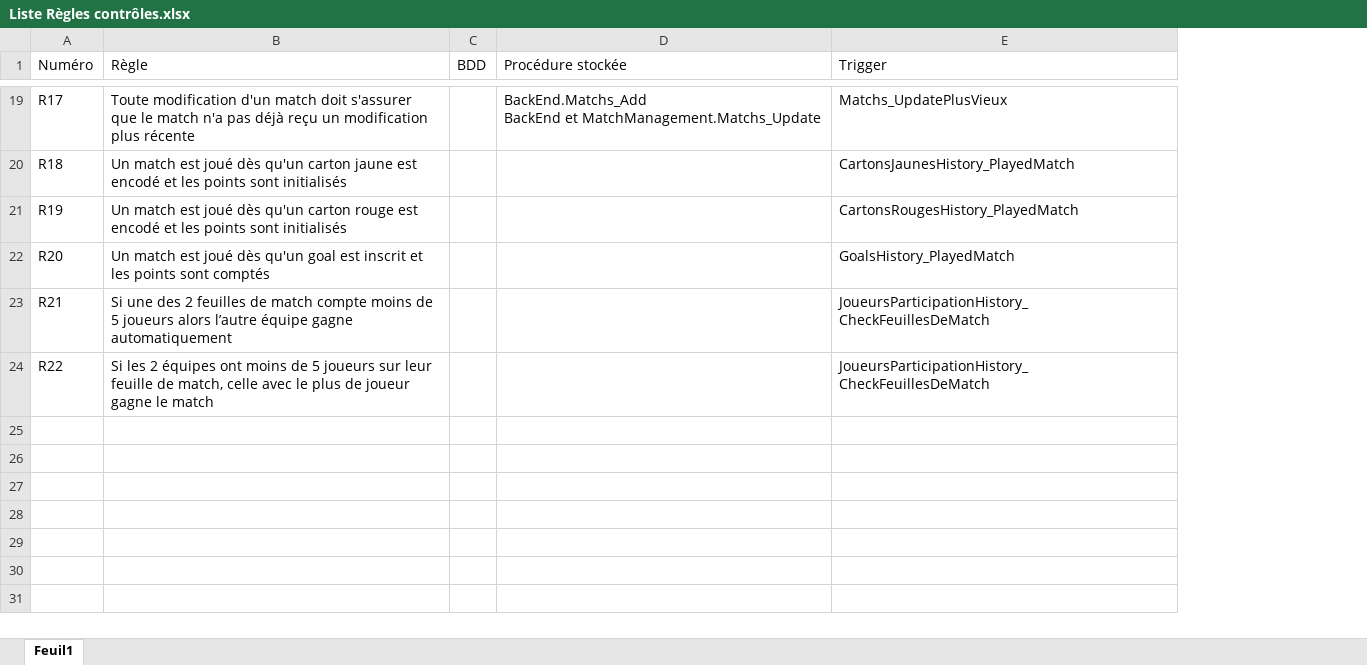
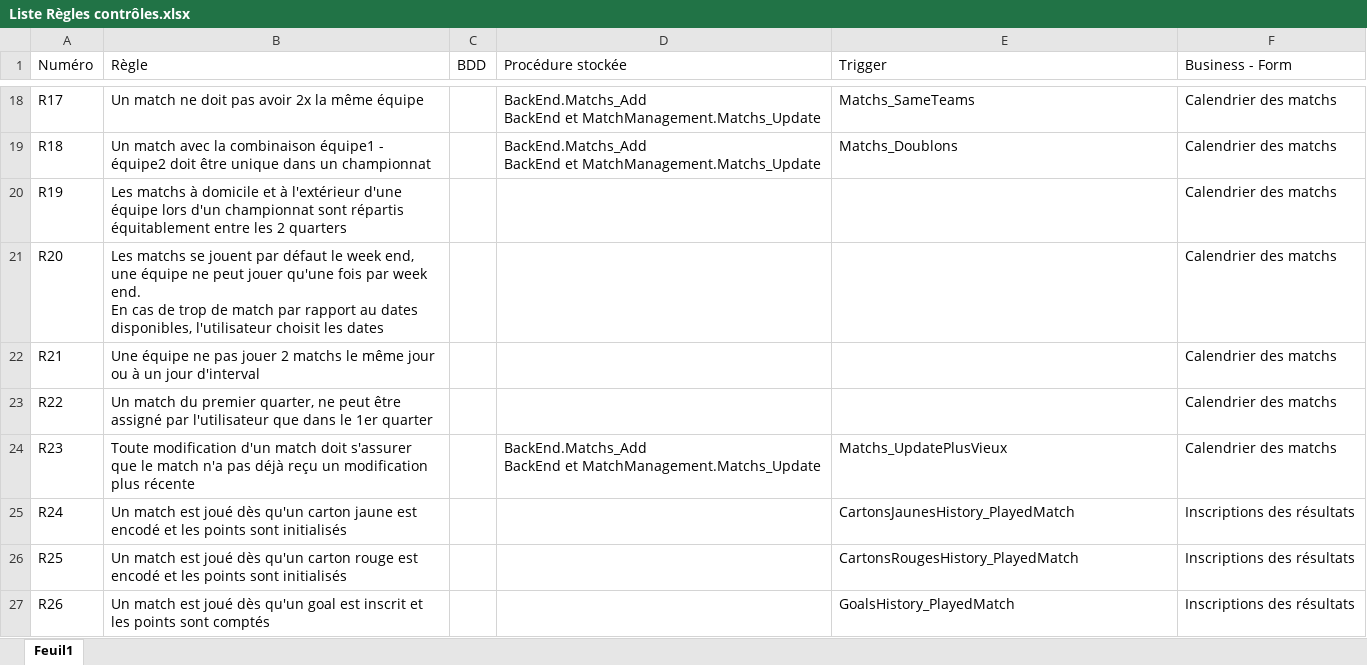
Before and after one commit to Ohensmans/FifaManagerEphec, an Excel workbook: Analyse/Liste Règles contrôles.xlsx, sheet Feuil1, drawn as a sheet; only a part is shown, gaps mark what is left out; values as stored, in another font and other column widths than the file's, no cell formats; table styles not drawn; addresses are those after the commit; ↵ is a line break in a cell; the diff covers the shown part only; the diff names each change by its address in the sheet, - before the commit and + after, or states it on an @@ line.

```diff
--- a/Analyse/Liste Règles contrôles.xlsx (sheet Feuil1)
+++ b/Analyse/Liste Règles contrôles.xlsx (sheet Feuil1)
+column F (Business - Form), rows 18-23: all Calendrier des matchs
-B18 (Règle): Toute modification d'un match doit s'assurer que le match n'a pas déjà reçu un modification plus récente
+B18 (Règle): Un match ne doit pas avoir 2x la même équipe
-E18 (Trigger): Matchs_UpdatePlusVieux
+E18 (Trigger): Matchs_SameTeams
-B19 (Règle): Un match est joué dès qu'un carton jaune est encodé et les points sont initialisés
+B19 (Règle): Un match avec la combinaison équipe1 - équipe2 doit être unique dans un championnat
-D19 (Procédure stockée): (empty)
+D19 (Procédure stockée): BackEnd.Matchs_Add ↵ BackEnd et MatchManagement.Matchs_Update
-E19 (Trigger): CartonsJaunesHistory_PlayedMatch
+E19 (Trigger): Matchs_Doublons
-B20 (Règle): Un match est joué dès qu'un carton rouge est encodé et les points sont initialisés
+B20 (Règle): Les matchs à domicile et à l'extérieur d'une équipe lors d'un championnat sont répartis équitablement entre les 2 quarters
-E20 (Trigger): CartonsRougesHistory_PlayedMatch
+E20 (Trigger): (empty)
-B21 (Règle): Un match est joué dès qu'un goal est inscrit et les points sont comptés
+B21 (Règle): Les matchs se jouent par défaut le week end, une équipe ne peut jouer qu'une fois par week end. ↵ En cas de trop de match par rapport au dates disponibles, l'utilisateur choisit les dates
-E21 (Trigger): GoalsHistory_PlayedMatch
+E21 (Trigger): (empty)
-B22 (Règle): Si une des 2 feuilles de match compte moins de 5 joueurs alors l’autre équipe gagne automatiquement
+B22 (Règle): Une équipe ne pas jouer 2 matchs le même jour ou à un jour d'interval
-E22:E23 (Trigger): JoueursParticipationHistory_CheckFeuillesDeMatch
+E22:E23 (Trigger): (empty)
-B23 (Règle): Si les 2 équipes ont moins de 5 joueurs sur leur feuille de match, celle avec le plus de joueur gagne le match
+B23 (Règle): Un match du premier quarter, ne peut être assigné par l'utilisateur que dans le 1er quarter
+row 24: R23 | Toute modification d'un match doit s'assurer que le match n'a pas déjà reçu un modification plus récente |  | BackEnd.Matchs_Add ↵ BackEnd et MatchManagement.Matchs_Update | Matchs_UpdatePlusVieux | Calendrier des matchs
+row 25: R24 | Un match est joué dès qu'un carton jaune est encodé et les points sont initialisés |  |  | CartonsJaunesHistory_PlayedMatch | Inscriptions des résultats
+row 26: R25 | Un match est joué dès qu'un carton rouge est encodé et les points sont initialisés |  |  | CartonsRougesHistory_PlayedMatch | Inscriptions des résultats
+row 27: R26 | Un match est joué dès qu'un goal est inscrit et les points sont comptés |  |  | GoalsHistory_PlayedMatch | Inscriptions des résultats
```
Also changed, not shown: 30 added rows, 1 removed row and 32 edited cells elsewhere in this sheet, cell formats, 1 other file.
